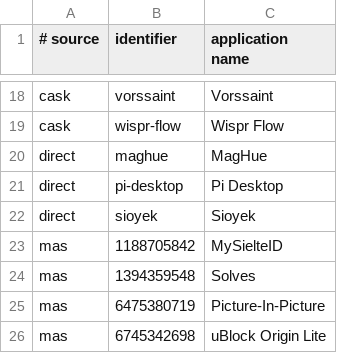
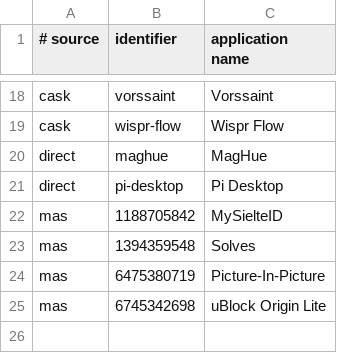
Before and after one commit to faustozamparelli/Dotfiles, a TSV file: .config/mac-setup/apps.tsv, drawn as a sheet; only a part is shown, gaps mark what is left out; the diff names each change by its address in the sheet, - before the commit and + after, or states it on an @@ line.

```diff
--- a/.config/mac-setup/apps.tsv
+++ b/.config/mac-setup/apps.tsv
-row 22: direct | sioyek | Sioyek
```
Also changed, not shown: .config/keymaps/registry.tsv, .config/mac-setup/retired-apps.tsv, 10 other files.
